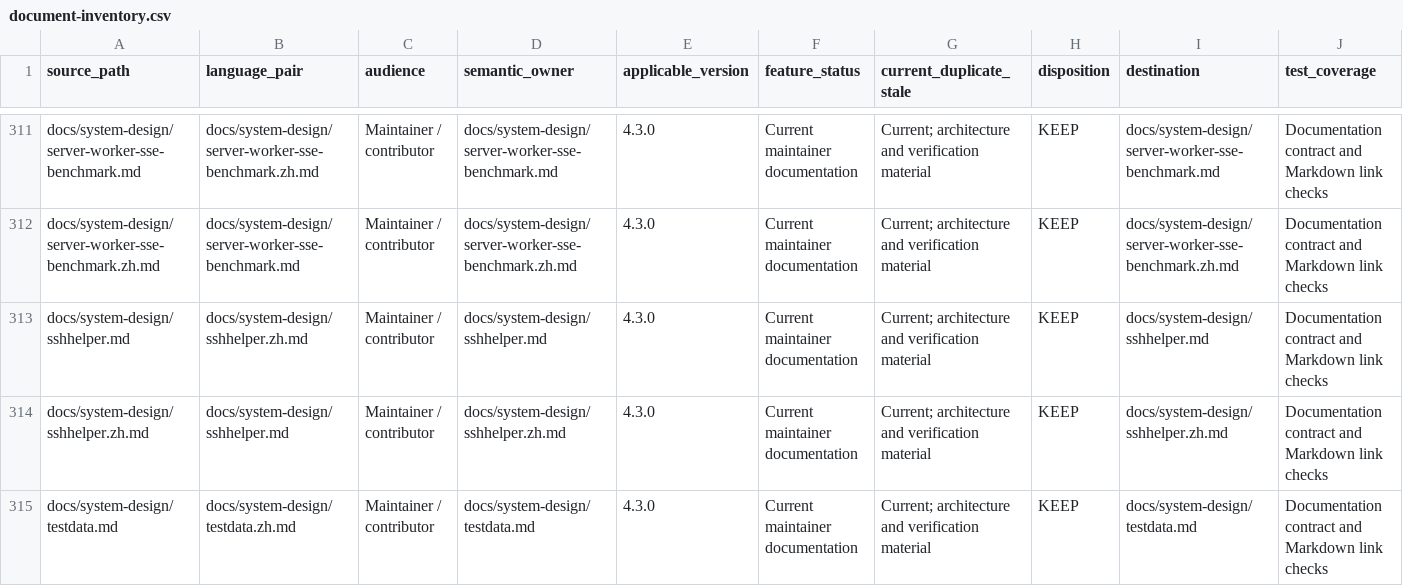
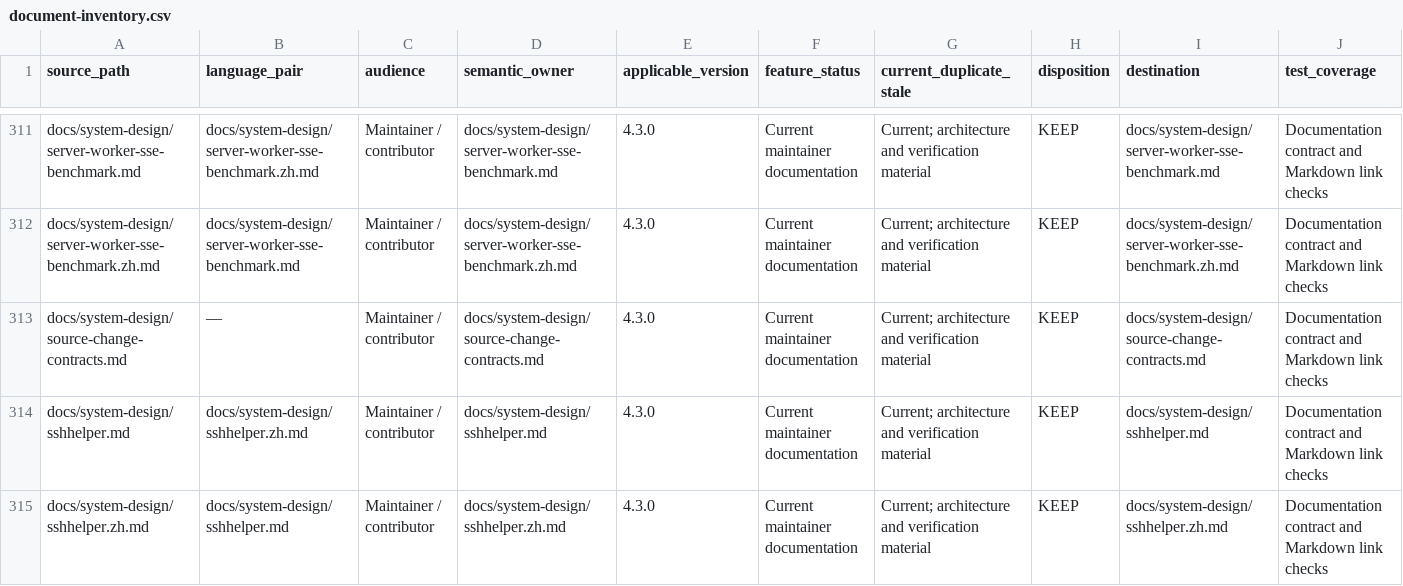
Before and after one commit to jxb8901/temp-driven-api-testing-tool, a CSV file: docs/system-design/document-inventory.csv, drawn as a sheet; only a part is shown, gaps mark what is left out; the shorter side is filled out with more unchanged rows; rows hold the shown columns only; the diff names each change by its address in the sheet, - before the commit and + after, or states it on an @@ line.

Commit message:
Fix documentation gate for source contract schema

```diff
--- a/docs/system-design/document-inventory.csv
+++ b/docs/system-design/document-inventory.csv
+row 313: docs/system-design/source-change-contracts.md | — | Maintainer / contributor | docs/system-design/source-change-contracts.md | 4.3.0 | Current maintainer documentation | Current; architecture and verification material | KEEP | docs/system-design/source-change-contracts.md | Documentation contract and Markdown link checks
```
Also changed, not shown: 3 other files.
